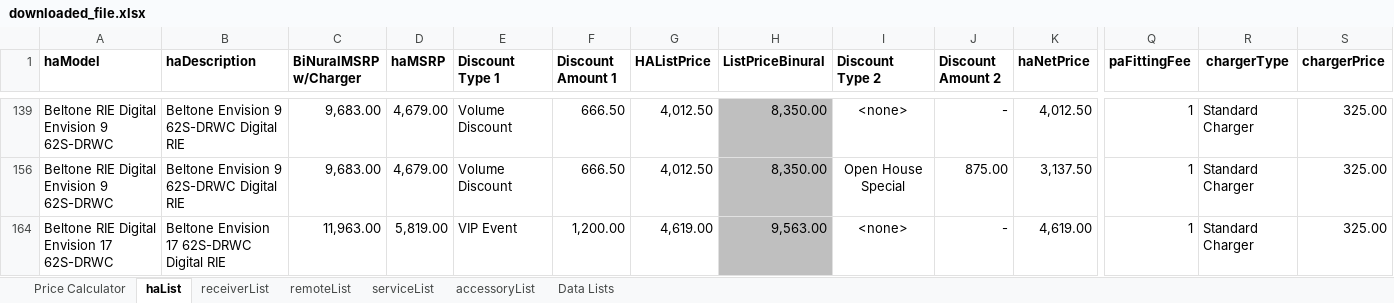
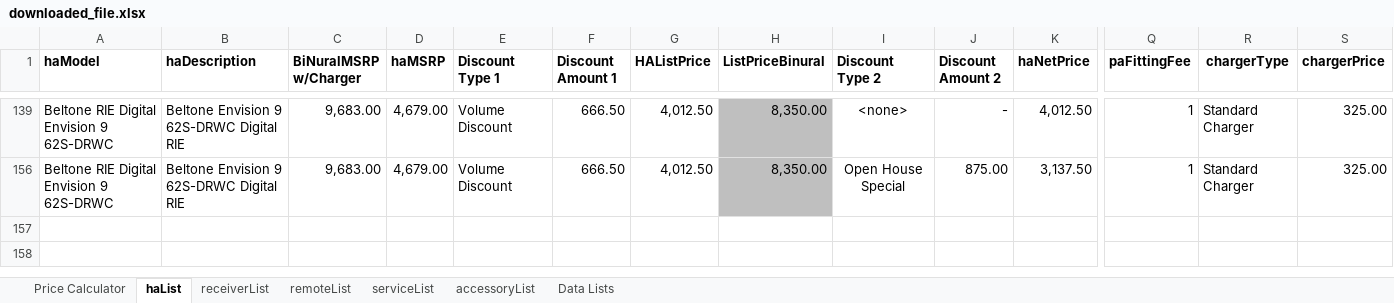
Before and after one commit to Sublevel1384/public-assets, an Excel workbook: downloaded_file.xlsx, sheet haList, drawn as a sheet; only a part is shown, gaps mark what is left out; values as stored, in another font and other column widths than the file's, no borders; table styles not drawn; rows hold the shown columns only; the diff names each change by its address in the sheet, - before the commit and + after, or states it on an @@ line.

Commit message:
chore: automated update of downloaded_file.xlsx

```diff
--- a/downloaded_file.xlsx (sheet haList)
+++ b/downloaded_file.xlsx (sheet haList)
-row 164: Beltone RIE Digital Envision 17 62S-DRWC | Beltone Envision 17 62S-DRWC Digital RIE | 11,963.00 | 5,819.00 | VIP Event | 1,200.00 | 4,619.00 | 9,563.00 | <none> | - | 4,619.00 | 1 | Standard Charger | 325.00
```
